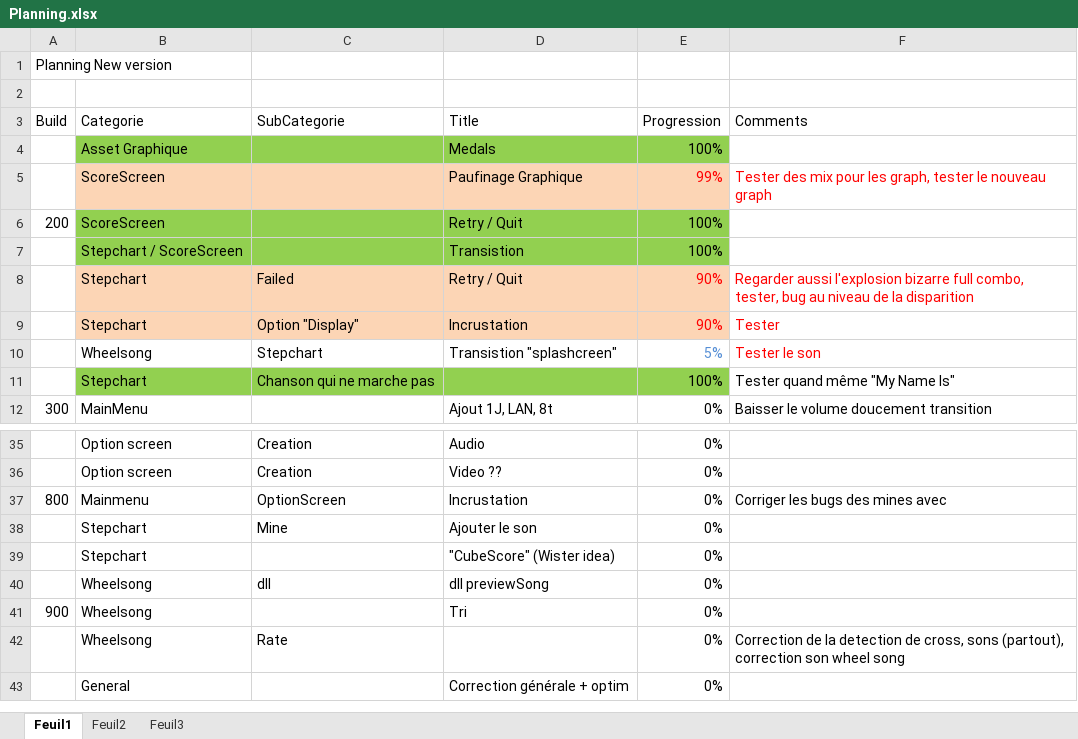
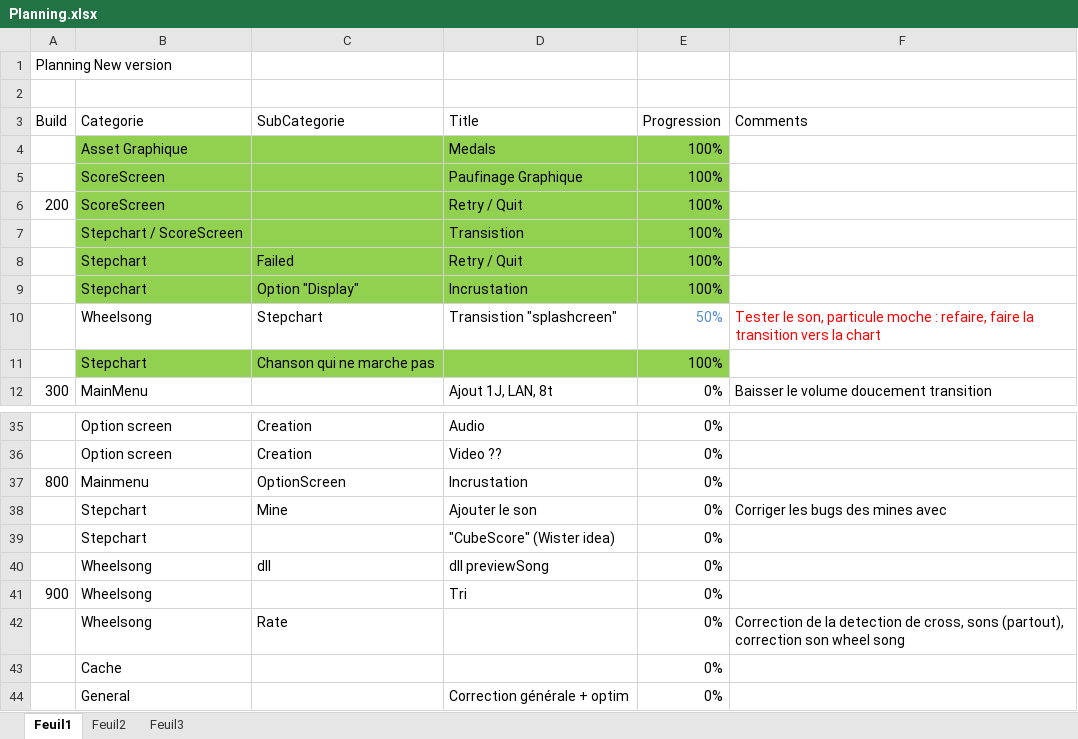
Before and after one commit to BenouKat/Unity-ITGHD, an Excel workbook: Planning.xlsx, sheet Feuil1, drawn as a sheet; only a part is shown, gaps mark what is left out; values as stored, in another font and other column widths than the file's, no borders; the diff names each change by its address in the sheet, - before the commit and + after, or states it on an @@ line.

Commit message:
[Build 203] [Update] Nombreux test effectués, planning a jour Debut du "splash song screen"
Signed-off-by: Benoukat <ben.goze@gmail.com>

```diff
--- a/Planning.xlsx (sheet Feuil1)
+++ b/Planning.xlsx (sheet Feuil1)
-B5:E5 fill: #FCD5B5
+B5:E5 fill: #92D050
-E5 (Progression): 99%
+E5 (Progression): 100%
-E5 text colour: #FF0000
+E5 text colour: black
-F5 (Comments): Tester des mix pour les graph, tester le nouveau graph
+F5 (Comments): (empty)
-B8:E9 fill: #FCD5B5
+B8:E9 fill: #92D050
-E8:E9 (Progression): 90%
+E8:E9 (Progression): 100%
-E8:E9 text colour: #FF0000
+E8:E9 text colour: black
-F8 (Comments): Regarder aussi l'explosion bizarre full combo, tester, bug au niveau de la disparition
+F8 (Comments): (empty)
-F9 (Comments): Tester
+F9 (Comments): (empty)
-E10 (Progression): 5%
+E10 (Progression): 50%
-F10 (Comments): Tester le son
+F10 (Comments): Tester le son, particule moche : refaire, faire la transition vers la chart
-F11 (Comments): Tester quand même "My Name Is"
+F11 (Comments): (empty)
-F37 (Comments): Corriger les bugs des mines avec
+F37 (Comments): (empty)
-F38 (Comments): (empty)
+F38 (Comments): Corriger les bugs des mines avec
+row 43:  | Cache |  |  | 0%
```
Also changed, not shown: 19 other files.
